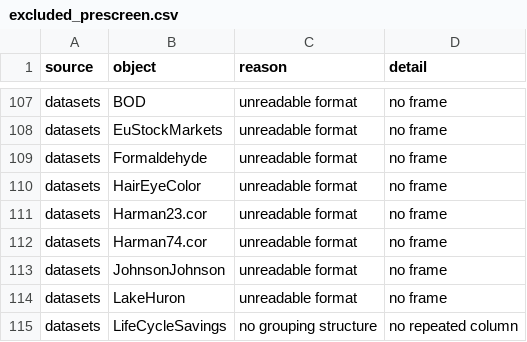
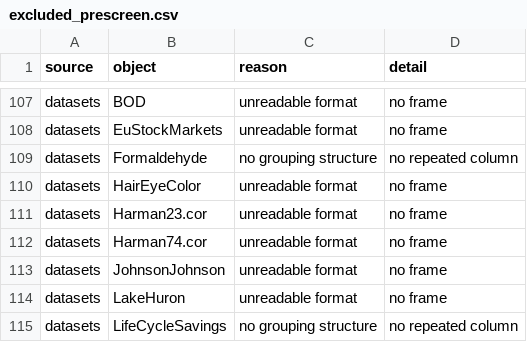
Before and after one commit to adkipnis/mixedbench, a CSV file: survey/shards/excluded_prescreen.csv, drawn as a sheet; only a part is shown, gaps mark what is left out.

```diff
--- a/survey/shards/excluded_prescreen.csv
+++ b/survey/shards/excluded_prescreen.csv
@@ -108,3 +108,3 @@
 "datasets","EuStockMarkets","unreadable format","no frame"
-"datasets","Formaldehyde","unreadable format","no frame"
+"datasets","Formaldehyde","no grouping structure","no repeated column"
 "datasets","HairEyeColor","unreadable format","no frame"
```
Also changed, not shown: survey/candidates.csv.
